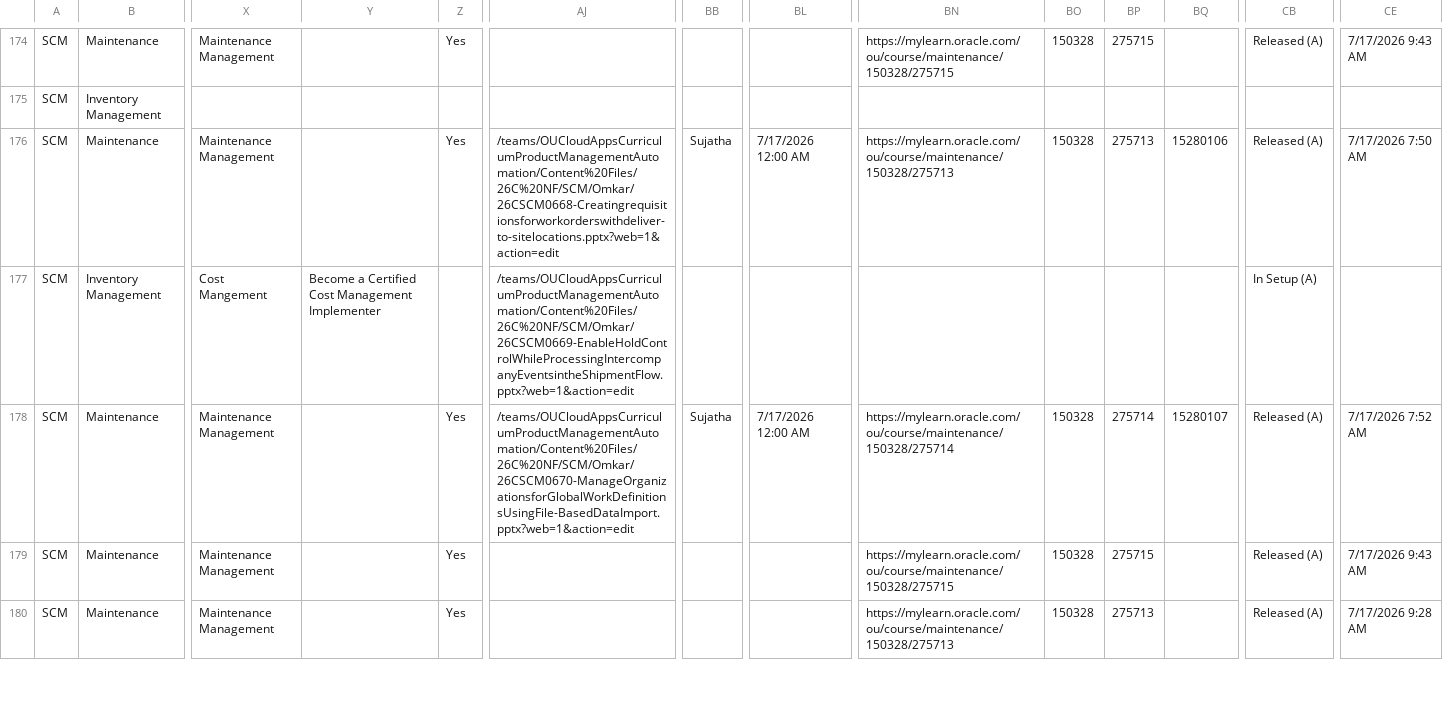
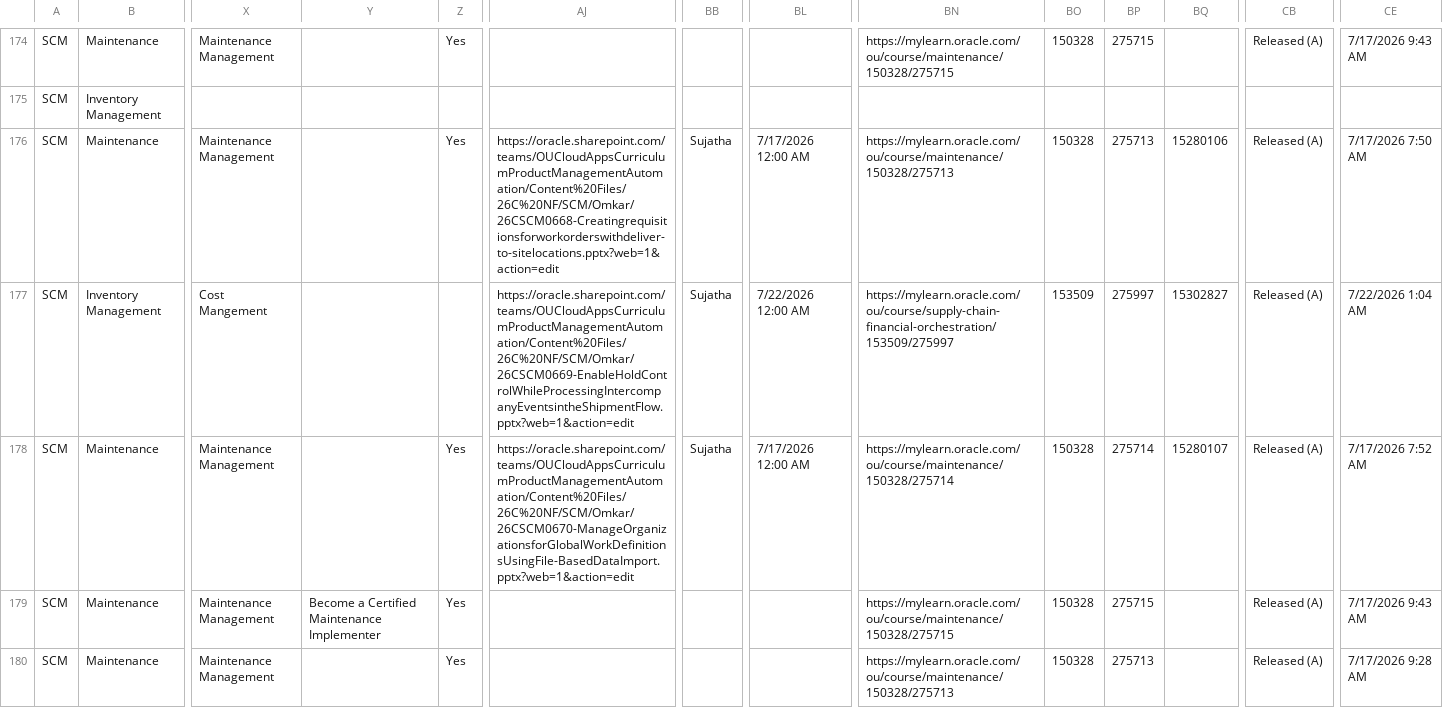
Before and after one commit to pavithraguruprasadb-maker/26C-New-Features-Dashboard, a CSV file: SCM 26C New Features.csv, drawn as a sheet; only a part is shown, gaps mark what is left out; the diff covers the shown part only; the diff names each change by its address in the sheet, - before the commit and + after, or states it on an @@ line.

Commit message:
Add files via upload

```diff
--- a/SCM 26C New Features.csv
+++ b/SCM 26C New Features.csv
-AJ176: /teams/OUCloudAppsCurriculumProductManagementAutomation/Content%20Files/26C%20NF/SCM/Omkar/26CSCM0668-Creatingrequisitionsforworkorderswithdeliver-to-sitelocations.pptx?web=1&action=edit
+AJ176: https://oracle.sharepoint.com/teams/OUCloudAppsCurriculumProductManagementAutomation/Content%20Files/26C%20NF/SCM/Omkar/26CSCM0668-Creatingrequisitionsforworkorderswithdeliver-to-sitelocations.pptx?web=1&action=edit
-Y177: Become a Certified Cost Management Implementer
+Y177: (empty)
-AJ177: /teams/OUCloudAppsCurriculumProductManagementAutomation/Content%20Files/26C%20NF/SCM/Omkar/26CSCM0669-EnableHoldControlWhileProcessingIntercompanyEventsintheShipmentFlow.pptx?web=1&action=edit
+AJ177: https://oracle.sharepoint.com/teams/OUCloudAppsCurriculumProductManagementAutomation/Content%20Files/26C%20NF/SCM/Omkar/26CSCM0669-EnableHoldControlWhileProcessingIntercompanyEventsintheShipmentFlow.pptx?web=1&action=edit
-BB177: (empty)
+BB177: Sujatha
-BL177: (empty)
+BL177: 7/22/2026 12:00 AM
-BN177: (empty)
+BN177: https://mylearn.oracle.com/ou/course/supply-chain-financial-orchestration/153509/275997
-BO177: (empty)
+BO177: 153509
-BP177: (empty)
+BP177: 275997
-BQ177: (empty)
+BQ177: 15302827
-CB177: In Setup (A)
+CB177: Released (A)
-CE177: (empty)
+CE177: 7/22/2026 1:04 AM
-AJ178: /teams/OUCloudAppsCurriculumProductManagementAutomation/Content%20Files/26C%20NF/SCM/Omkar/26CSCM0670-ManageOrganizationsforGlobalWorkDefinitionsUsingFile-BasedDataImport.pptx?web=1&action=edit
+AJ178: https://oracle.sharepoint.com/teams/OUCloudAppsCurriculumProductManagementAutomation/Content%20Files/26C%20NF/SCM/Omkar/26CSCM0670-ManageOrganizationsforGlobalWorkDefinitionsUsingFile-BasedDataImport.pptx?web=1&action=edit
-Y179: (empty)
+Y179: Become a Certified Maintenance Implementer
```
Also changed, not shown: 46 edited cells elsewhere in this file.
